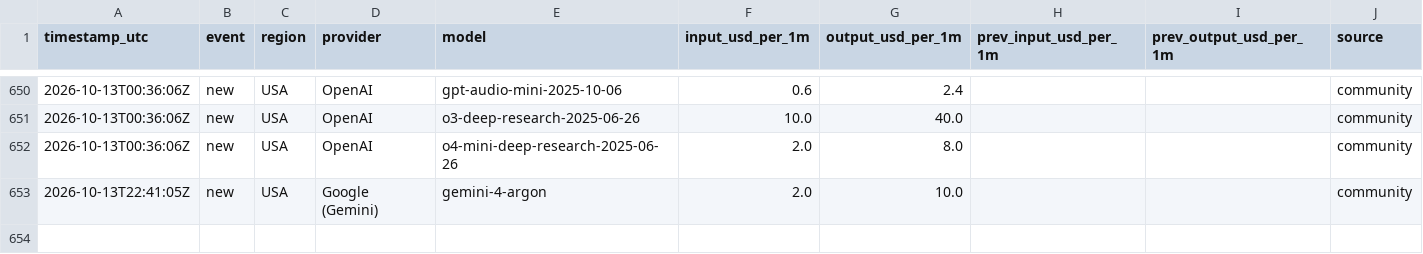
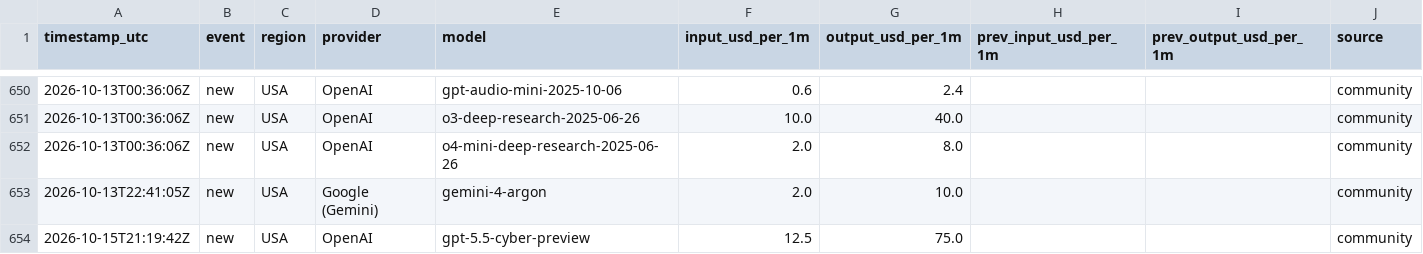
Before and after one commit to Filip-Vitek/ai-prices-monitor, a CSV file: data/prices.csv, drawn as a sheet; only a part is shown, gaps mark what is left out; the diff names each change by its address in the sheet, - before the commit and + after, or states it on an @@ line.

```diff
--- a/data/prices.csv
+++ b/data/prices.csv
+row 654: 2026-10-15T21:19:42Z | new | USA | OpenAI | gpt-5.5-cyber-preview | 12.5 | 75.0 |  |  | community
```
Also changed, not shown: 1 other file.
